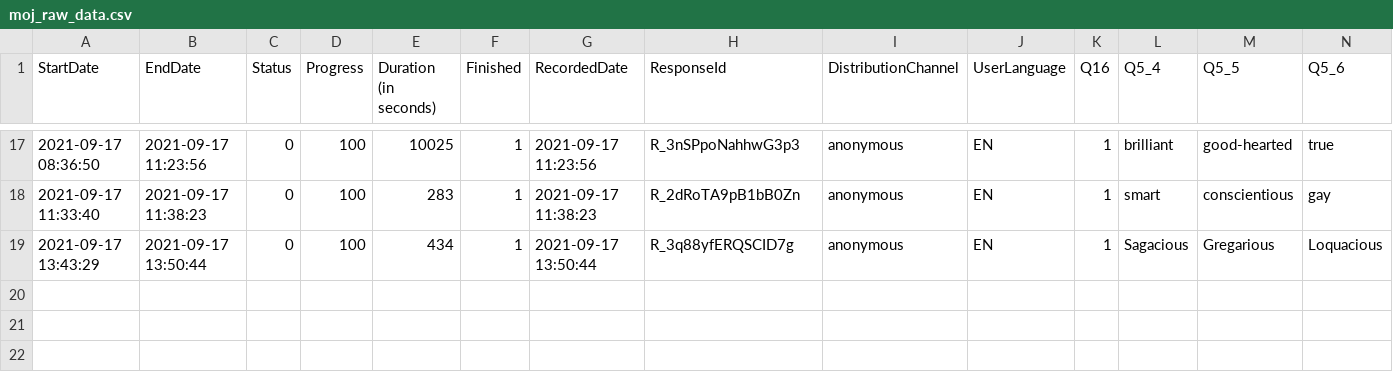
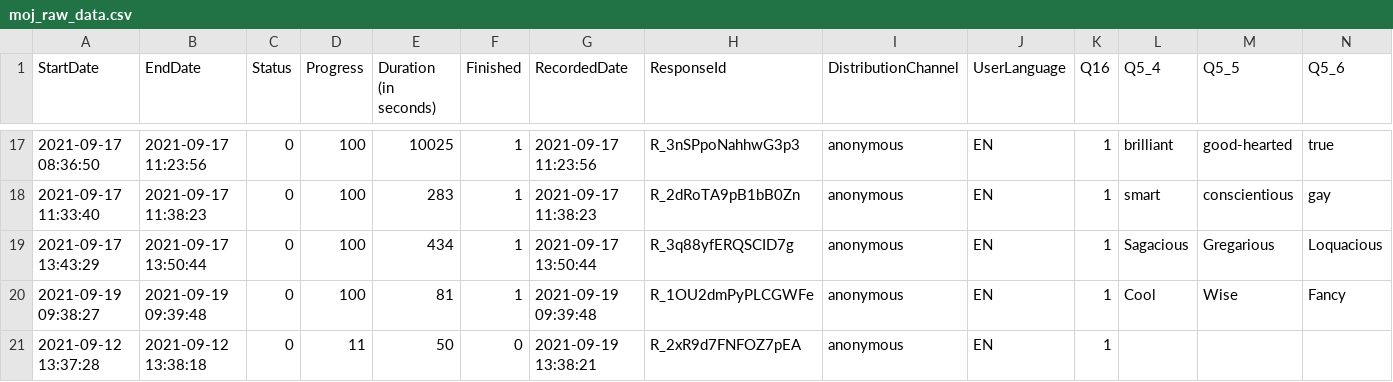
Before and after one commit to psy218/measure_of_joel, a CSV file: data/moj_raw_data.csv, drawn as a sheet; only a part is shown, gaps mark what is left out; rows hold the shown columns only; the diff names each change by its address in the sheet, - before the commit and + after, or states it on an @@ line.

```diff
--- a/data/moj_raw_data.csv
+++ b/data/moj_raw_data.csv
+row 20: 2021-09-19 09:38:27 | 2021-09-19 09:39:48 | 0 | 100 | 81 | 1 | 2021-09-19 09:39:48 | R_1OU2dmPyPLCGWFe | anonymous | EN | 1 | Cool | Wise | Fancy
+row 21: 2021-09-12 13:37:28 | 2021-09-12 13:38:18 | 0 | 11 | 50 | 0 | 2021-09-19 13:38:21 | R_2xR9d7FNFOZ7pEA | anonymous | EN | 1
```
Also changed, not shown: 28 other files.
